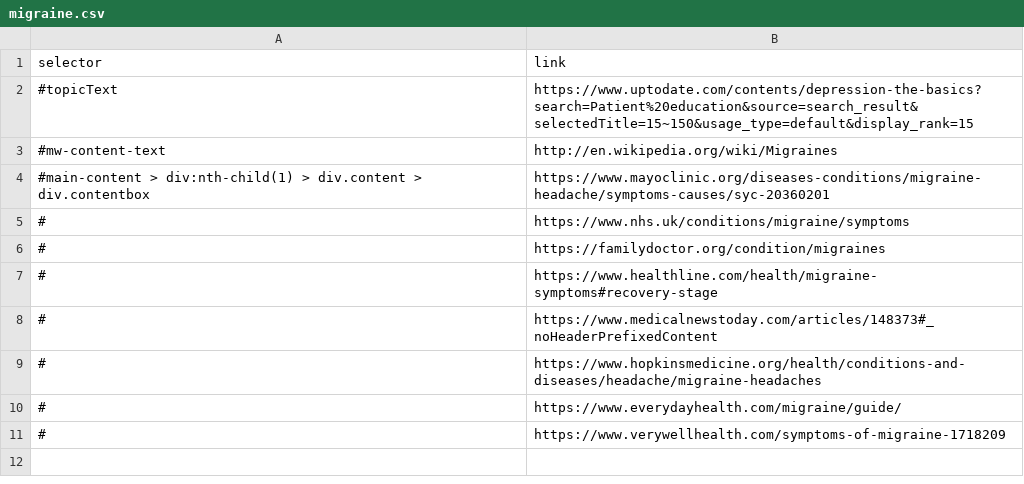
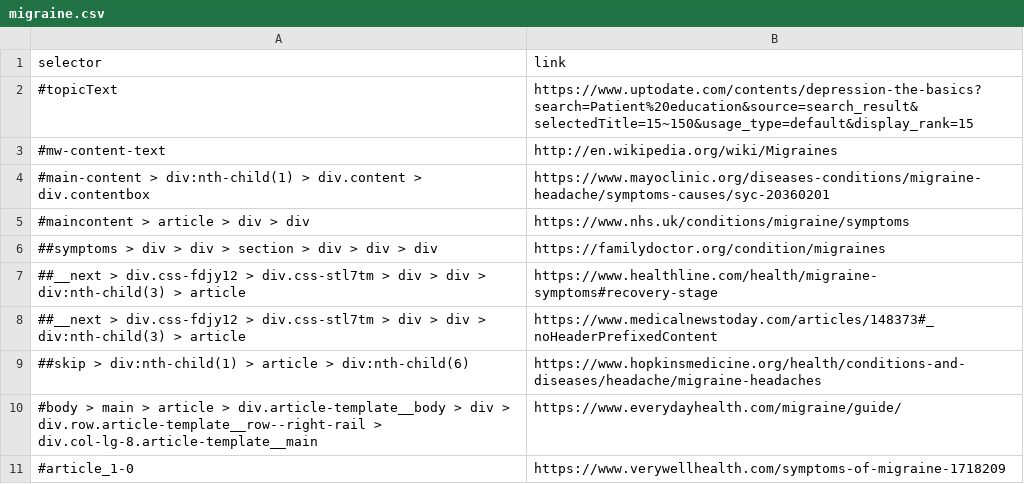
Before and after one commit to urmzd/md-classifier, a CSV file: resources/sources/migraine.csv, drawn as a sheet.

```diff
--- a/resources/sources/migraine.csv
+++ b/resources/sources/migraine.csv
@@ -4,8 +4,8 @@ selector,link
 #main-content > div:nth-child(1) > div.content > div.contentbox,https://www.mayoclinic.org/diseases-conditions/migraine-headache/symptoms-causes/syc-20360201
-#,https://www.nhs.uk/conditions/migraine/symptoms
-#,https://familydoctor.org/condition/migraines
-#,https://www.healthline.com/health/migraine-symptoms#recovery-stage
-#,https://www.medicalnewstoday.com/articles/148373#_noHeaderPrefixedContent
-#,https://www.hopkinsmedicine.org/health/conditions-and-diseases/headache/migraine-headaches
-#,https://www.everydayhealth.com/migraine/guide/
-#,https://www.verywellhealth.com/symptoms-of-migraine-1718209
+#maincontent > article > div > div,https://www.nhs.uk/conditions/migraine/symptoms
+##symptoms > div > div > section > div > div > div,https://familydoctor.org/condition/migraines
+##__next > div.css-fdjy12 > div.css-stl7tm > div > div > div:nth-child(3) > article,https://www.healthline.com/health/migraine-symptoms#recovery-stage
+##__next > div.css-fdjy12 > div.css-stl7tm > div > div > div:nth-child(3) > article,https://www.medicalnewstoday.com/articles/148373#_noHeaderPrefixedContent
+##skip > div:nth-child(1) > article > div:nth-child(6),https://www.hopkinsmedicine.org/health/conditions-and-diseases/headache/migraine-headaches
+#body > main > article > div.article-template__body > div > div.row.article-template__row--right-rail > div.col-lg-8.article-template__main,https://www.everydayhealth.com/migraine/guide/
+#article_1-0,https://www.verywellhealth.com/symptoms-of-migraine-1718209
```
Also changed, not shown: resources/sources/depression.csv, resources/sources/tetanus.csv.
